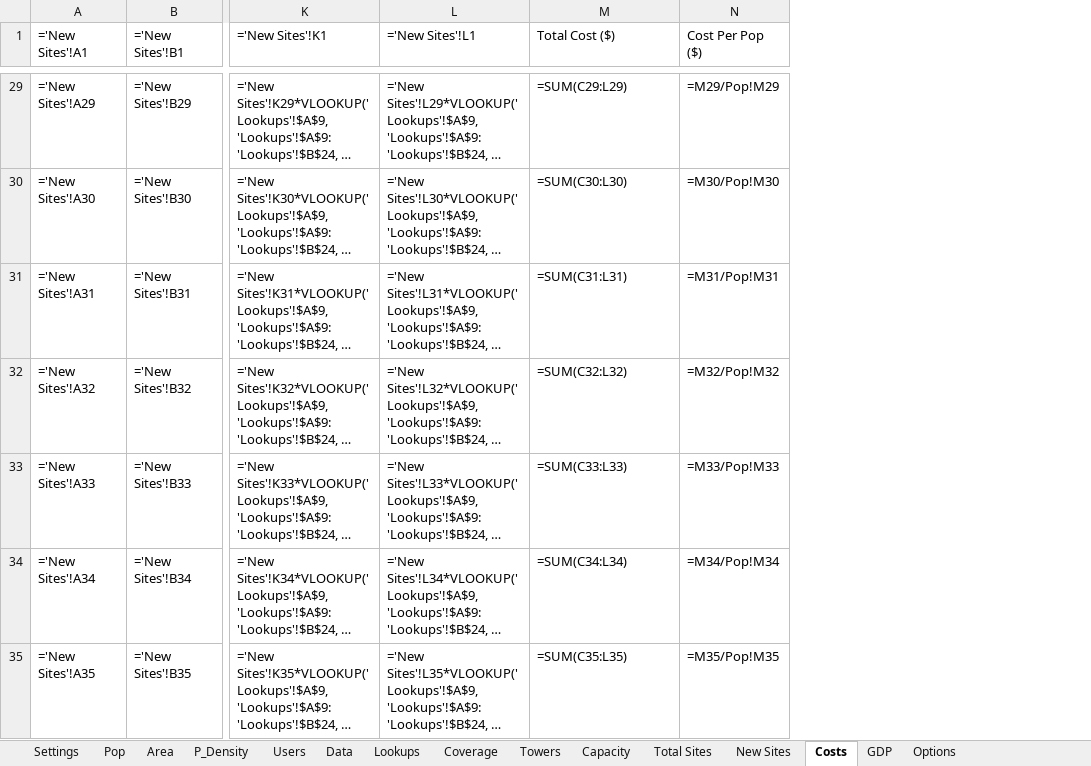
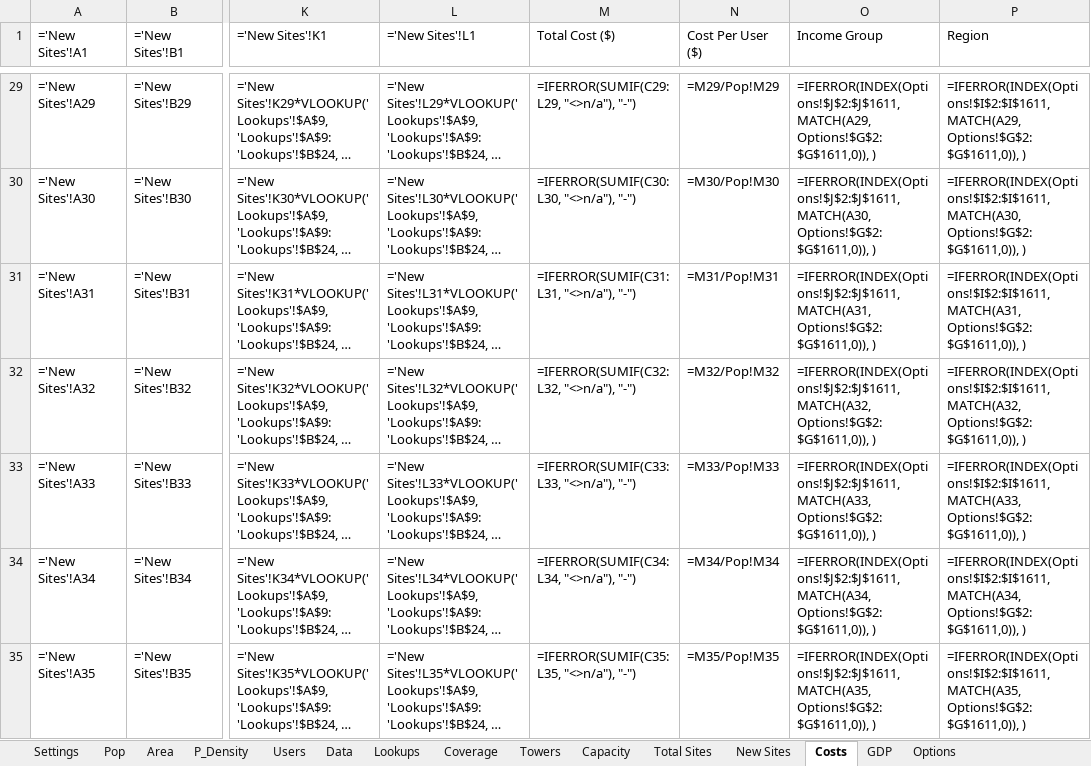
Before and after one commit to edwardoughton/dice, an Excel workbook: Oughton et al. (2022) DICE.xlsx, sheet Costs, drawn as a sheet; only a part is shown, gaps mark what is left out; long unchanged cells end in …; values as stored, in another font and other column widths than the file's, no borders; formulas without a stored value are shown as written; the diff covers the shown part only; the diff names each change by its address in the sheet, - before the commit and + after, or states it on an @@ line.

```diff
--- a/Oughton et al. (2022) DICE.xlsx (sheet Costs)
+++ b/Oughton et al. (2022) DICE.xlsx (sheet Costs)
+column O (Income Group), rows 29-35: =IFERROR(INDEX(Options!$J$2:$J$1611,MATCH(A29, Options!$G$2:$G$1611,0)), ) | =IFERROR(INDEX(Options!$J$2:$J$1611,MATCH(A30, Options!$G$2:$G$1611,0)), ) | =IFERROR(INDEX(Options!$J$2:$J$1611,MATCH(A31, Options!$G$2:$G$1611,0)), ) | =IFERROR(INDEX(Options!$J$2:$J$1611,MATCH(A32, Options!$G$2:$G$1611,0)), ) | =IFERROR(INDEX(Options!$J$2:$J$1611,MATCH(A33, Options!$G$2:$G$1611,0)), ) | =IFERROR(INDEX(Options!$J$2:$J$1611,MATCH(A34, Options!$G$2:$G$1611,0)), ) | =IFERROR(INDEX(Options!$J$2:$J$1611,MATCH(A35, Options!$G$2:$G$1611,0)), )
+column P (Region), rows 29-35: =IFERROR(INDEX(Options!$I$2:$I$1611,MATCH(A29, Options!$G$2:$G$1611,0)), ) | =IFERROR(INDEX(Options!$I$2:$I$1611,MATCH(A30, Options!$G$2:$G$1611,0)), ) | =IFERROR(INDEX(Options!$I$2:$I$1611,MATCH(A31, Options!$G$2:$G$1611,0)), ) | =IFERROR(INDEX(Options!$I$2:$I$1611,MATCH(A32, Options!$G$2:$G$1611,0)), ) | =IFERROR(INDEX(Options!$I$2:$I$1611,MATCH(A33, Options!$G$2:$G$1611,0)), ) | =IFERROR(INDEX(Options!$I$2:$I$1611,MATCH(A34, Options!$G$2:$G$1611,0)), ) | =IFERROR(INDEX(Options!$I$2:$I$1611,MATCH(A35, Options!$G$2:$G$1611,0)), )
-N1: Cost Per Pop ($)
+N1: Cost Per User ($)
-M29 (Total Cost ($)): =SUM(C29:L29)
+M29 (Total Cost ($)): =IFERROR(SUMIF(C29:L29, "<>n/a"), "-")
-M30 (Total Cost ($)): =SUM(C30:L30)
+M30 (Total Cost ($)): =IFERROR(SUMIF(C30:L30, "<>n/a"), "-")
-M31 (Total Cost ($)): =SUM(C31:L31)
+M31 (Total Cost ($)): =IFERROR(SUMIF(C31:L31, "<>n/a"), "-")
-M32 (Total Cost ($)): =SUM(C32:L32)
+M32 (Total Cost ($)): =IFERROR(SUMIF(C32:L32, "<>n/a"), "-")
-M33 (Total Cost ($)): =SUM(C33:L33)
+M33 (Total Cost ($)): =IFERROR(SUMIF(C33:L33, "<>n/a"), "-")
-M34 (Total Cost ($)): =SUM(C34:L34)
+M34 (Total Cost ($)): =IFERROR(SUMIF(C34:L34, "<>n/a"), "-")
-M35 (Total Cost ($)): =SUM(C35:L35)
+M35 (Total Cost ($)): =IFERROR(SUMIF(C35:L35, "<>n/a"), "-")
```
Also changed, not shown: 241 edited cells elsewhere in this sheet, sheet Settings, sheet Options, sheet GDP.
